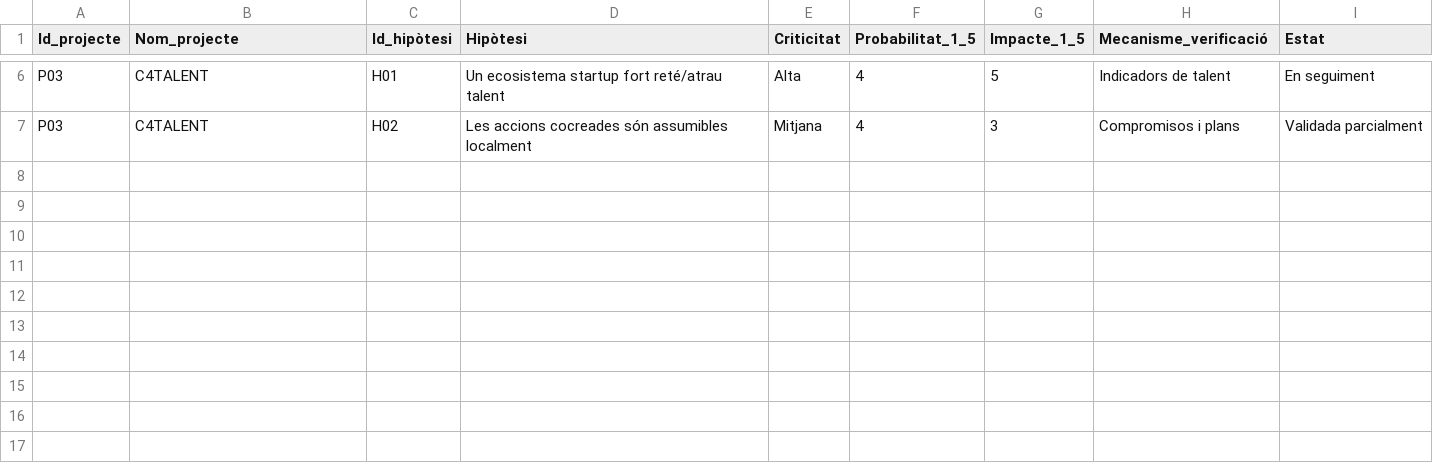
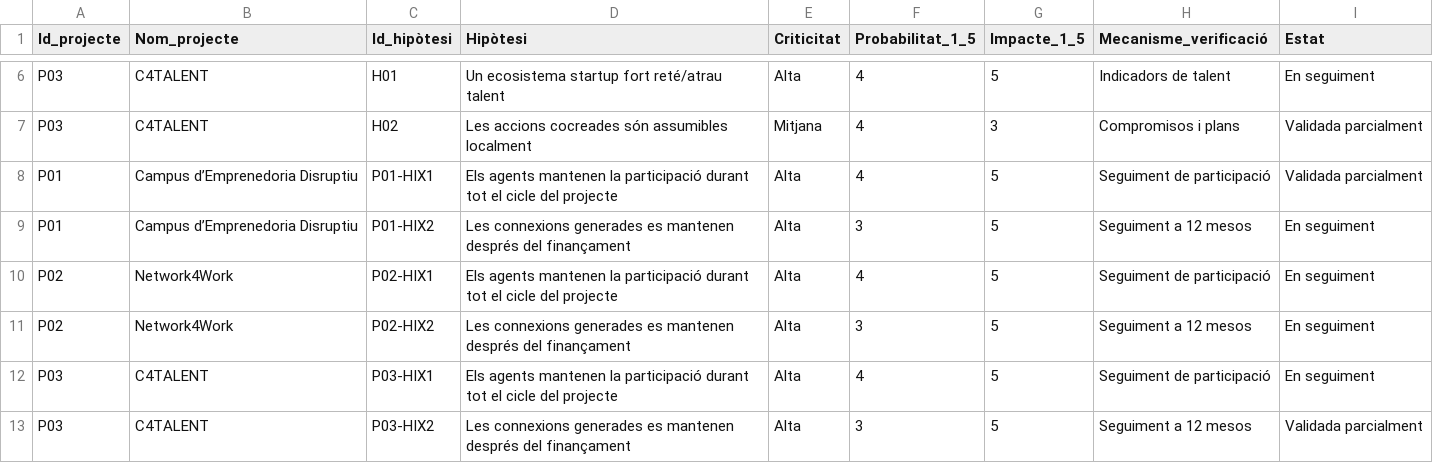
Before and after one commit to mateosmaneli/neapolis-impact, a CSV file: dades/Hip├▓tesis.csv, drawn as a sheet; only a part is shown, gaps mark what is left out.

```diff
--- a/dades/Hip├▓tesis.csv
+++ b/dades/Hip├▓tesis.csv
@@ -7 +7,7 @@ P03,C4TALENT,H01,Un ecosistema startup fort reté/atrau talent,Alta,4,5,Indicado
 P03,C4TALENT,H02,Les accions cocreades són assumibles localment,Mitjana,4,3,Compromisos i plans,Validada parcialment
+P01,Campus d’Emprenedoria Disruptiu,P01-HIX1,Els agents mantenen la participació durant tot el cicle del projecte,Alta,4,5,Seguiment de participació,Validada parcialment
+P01,Campus d’Emprenedoria Disruptiu,P01-HIX2,Les connexions generades es mantenen després del finançament,Alta,3,5,Seguiment a 12 mesos,En seguiment
+P02,Network4Work,P02-HIX1,Els agents mantenen la participació durant tot el cicle del projecte,Alta,4,5,Seguiment de participació,En seguiment
+P02,Network4Work,P02-HIX2,Les connexions generades es mantenen després del finançament,Alta,3,5,Seguiment a 12 mesos,En seguiment
+P03,C4TALENT,P03-HIX1,Els agents mantenen la participació durant tot el cicle del projecte,Alta,4,5,Seguiment de participació,En seguiment
+P03,C4TALENT,P03-HIX2,Les connexions generades es mantenen després del finançament,Alta,3,5,Seguiment a 12 mesos,Validada parcialment
```
Also changed, not shown: dades/Activitats.csv, dades/Impactes.csv, 7 other files.
